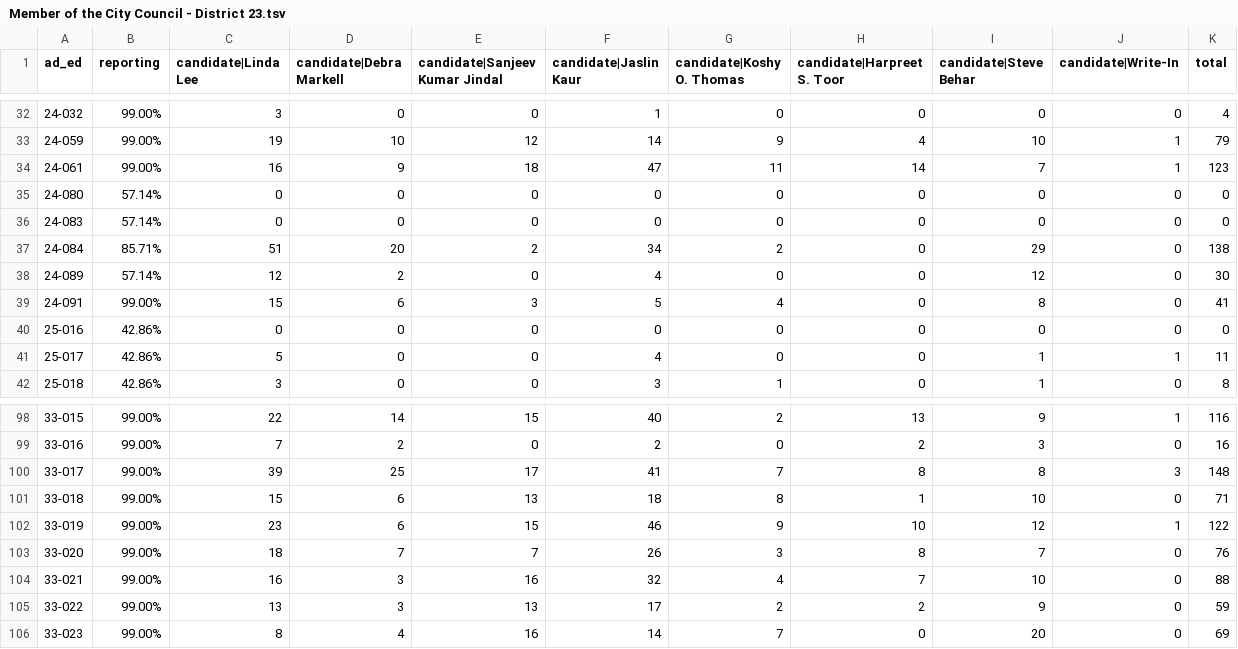
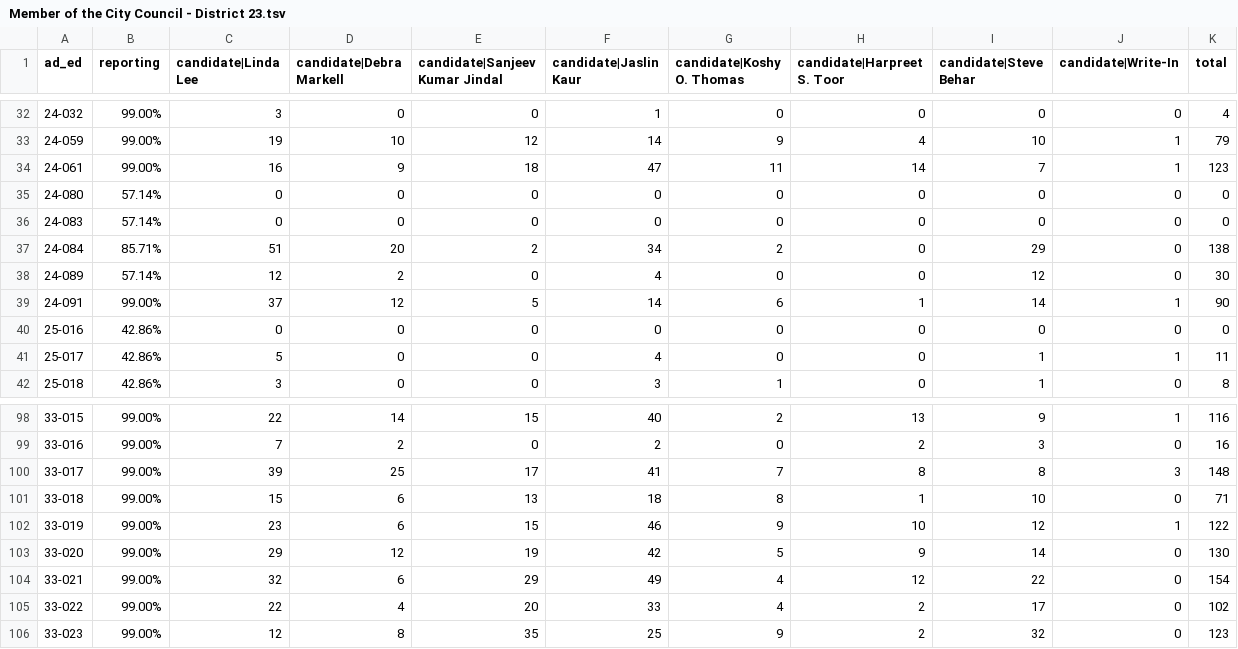
Before and after one commit to sabrinadchan/dsa-for-the-many, a TSV file: data/2021/Member of the City Council - District 23.tsv, drawn as a sheet; only a part is shown, gaps mark what is left out; the diff covers the shown part only.

Commit message:
Update data

```diff
--- a/data/2021/Member of the City Council - District 23.tsv
+++ b/data/2021/Member of the City Council - District 23.tsv
@@ -38,3 +38,3 @@ ad_ed	reporting	candidate|Linda Lee	candidate|Debra Markell	candidate|Sanjeev Ku
 24-089	57.14%	12	2	0	4	0	0	12	0	30
-24-091	99.00%	15	6	3	5	4	0	8	0	41
+24-091	99.00%	37	12	5	14	6	1	14	1	90
 25-016	42.86%	0	0	0	0	0	0	0	0	0
@@ -102,5 +102,5 @@ ad_ed	reporting	candidate|Linda Lee	candidate|Debra Markell	candidate|Sanjeev Ku
 33-019	99.00%	23	6	15	46	9	10	12	1	122
-33-020	99.00%	18	7	7	26	3	8	7	0	76
-33-021	99.00%	16	3	16	32	4	7	10	0	88
-33-022	99.00%	13	3	13	17	2	2	9	0	59
-33-023	99.00%	8	4	16	14	7	0	20	0	69
+33-020	99.00%	29	12	19	42	5	9	14	0	130
+33-021	99.00%	32	6	29	49	4	12	22	0	154
+33-022	99.00%	22	4	20	33	4	2	17	0	102
+33-023	99.00%	12	8	35	25	9	2	32	0	123
```
Also changed, not shown: 63 edited cells elsewhere in this file, data/2021/Member of the City Council - District 22.tsv, data/2021/Member of the City Council - District 35.tsv, 2 other files.
